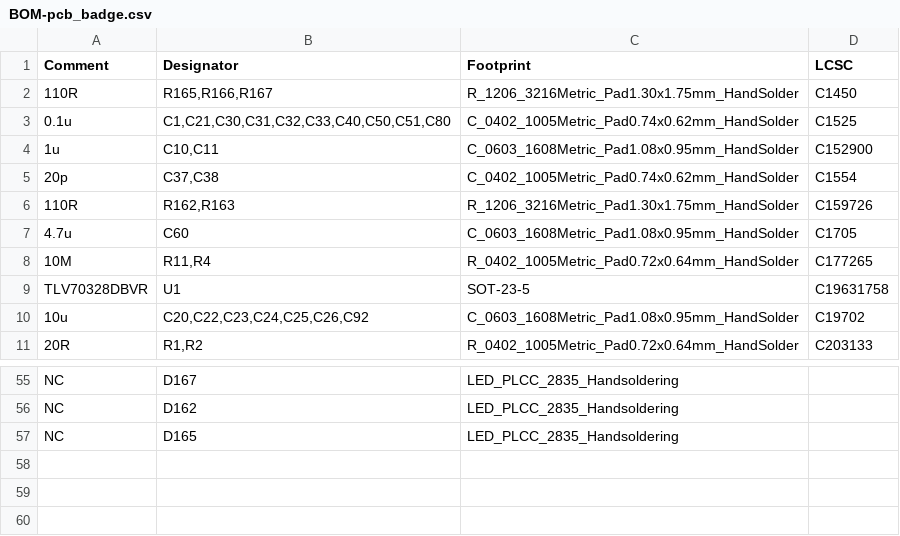
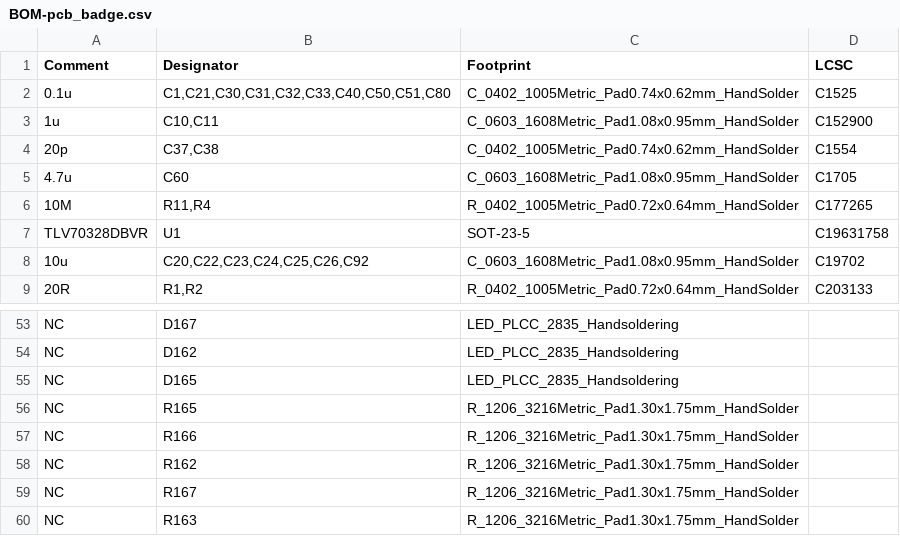
Before and after one commit to john0312/hitcon-pcb-badge, a CSV file: pcb/kicad/pcb_badge/jlcpcb/production_files/BOM-pcb_badge.csv, drawn as a sheet; only a part is shown, gaps mark what is left out.

Commit message:
pcb: Generate production files for V2.1cb

```diff
--- a/pcb/kicad/pcb_badge/jlcpcb/production_files/BOM-pcb_badge.csv
+++ b/pcb/kicad/pcb_badge/jlcpcb/production_files/BOM-pcb_badge.csv
@@ -1,3 +1,2 @@
 Comment,Designator,Footprint,LCSC
-110R,"R165,R166,R167",R_1206_3216Metric_Pad1.30x1.75mm_HandSolder,C1450
 0.1u,"C1,C21,C30,C31,C32,C33,C40,C50,C51,C80",C_0402_1005Metric_Pad0.74x0.62mm_HandSolder,C1525
@@ -5,3 +4,2 @@ Comment,Designator,Footprint,LCSC
 20p,"C37,C38",C_0402_1005Metric_Pad0.74x0.62mm_HandSolder,C1554
-110R,"R162,R163",R_1206_3216Metric_Pad1.30x1.75mm_HandSolder,C159726
 4.7u,C60,C_0603_1608Metric_Pad1.08x0.95mm_HandSolder,C1705
@@ -57 +55,6 @@ NC,D162,LED_PLCC_2835_Handsoldering,
 NC,D165,LED_PLCC_2835_Handsoldering,
+NC,R165,R_1206_3216Metric_Pad1.30x1.75mm_HandSolder,
+NC,R166,R_1206_3216Metric_Pad1.30x1.75mm_HandSolder,
+NC,R162,R_1206_3216Metric_Pad1.30x1.75mm_HandSolder,
+NC,R167,R_1206_3216Metric_Pad1.30x1.75mm_HandSolder,
+NC,R163,R_1206_3216Metric_Pad1.30x1.75mm_HandSolder,
```
Also changed, not shown: pcb/kicad/pcb_badge/jlcpcb/production_files/CPL-pcb_badge.csv, 15 other files.
